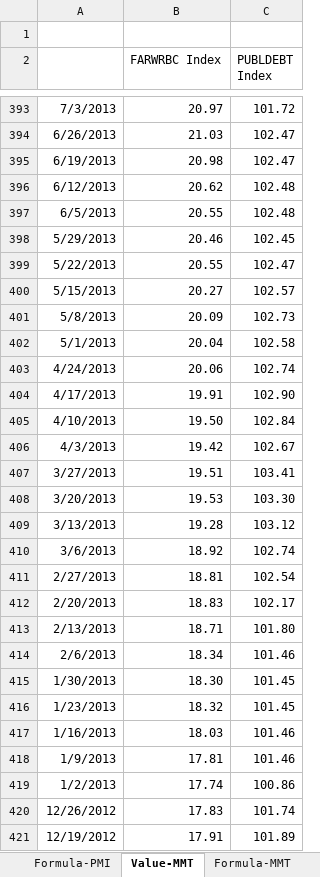
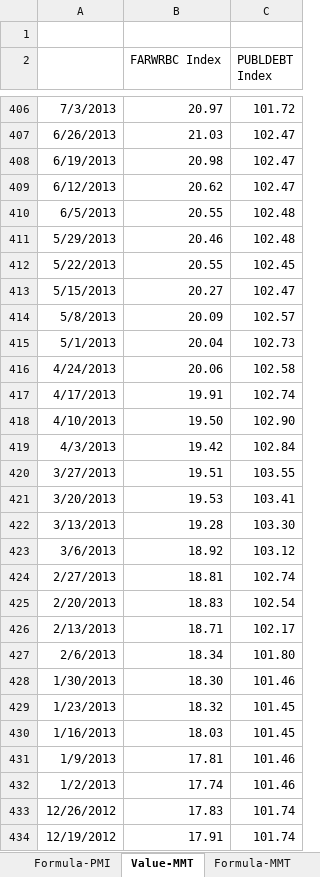
Before and after one commit to DT345/hello-world, an Excel workbook: BBG Data.xlsx, sheet Value-MMT, drawn as a sheet; only a part is shown, gaps mark what is left out; values as stored, in another font and other column widths than the file's, no borders; addresses are those after the commit; the diff covers the shown part only; the diff names each change by its address in the sheet, - before the commit and + after, or states it on an @@ line.

```diff
--- a/BBG Data.xlsx (sheet Value-MMT)
+++ b/BBG Data.xlsx (sheet Value-MMT)
-C409 (PUBLDEBT Index): 102.48
+C409 (PUBLDEBT Index): 102.47
-C411 (PUBLDEBT Index): 102.45
+C411 (PUBLDEBT Index): 102.48
-C412 (PUBLDEBT Index): 102.47
+C412 (PUBLDEBT Index): 102.45
-C413 (PUBLDEBT Index): 102.57
+C413 (PUBLDEBT Index): 102.47
-C414 (PUBLDEBT Index): 102.73
+C414 (PUBLDEBT Index): 102.57
-C415 (PUBLDEBT Index): 102.58
+C415 (PUBLDEBT Index): 102.73
-C416 (PUBLDEBT Index): 102.74
+C416 (PUBLDEBT Index): 102.58
-C417 (PUBLDEBT Index): 102.90
+C417 (PUBLDEBT Index): 102.74
-C418 (PUBLDEBT Index): 102.84
+C418 (PUBLDEBT Index): 102.90
-C419 (PUBLDEBT Index): 102.67
+C419 (PUBLDEBT Index): 102.84
-C420 (PUBLDEBT Index): 103.41
+C420 (PUBLDEBT Index): 103.55
-C421 (PUBLDEBT Index): 103.30
+C421 (PUBLDEBT Index): 103.41
-C422 (PUBLDEBT Index): 103.12
+C422 (PUBLDEBT Index): 103.30
-C423 (PUBLDEBT Index): 102.74
+C423 (PUBLDEBT Index): 103.12
-C424 (PUBLDEBT Index): 102.54
+C424 (PUBLDEBT Index): 102.74
-C425 (PUBLDEBT Index): 102.17
+C425 (PUBLDEBT Index): 102.54
-C426 (PUBLDEBT Index): 101.80
+C426 (PUBLDEBT Index): 102.17
-C427 (PUBLDEBT Index): 101.46
+C427 (PUBLDEBT Index): 101.80
-C428 (PUBLDEBT Index): 101.45
+C428 (PUBLDEBT Index): 101.46
-C430 (PUBLDEBT Index): 101.46
+C430 (PUBLDEBT Index): 101.45
-C432 (PUBLDEBT Index): 100.86
+C432 (PUBLDEBT Index): 101.46
-C434 (PUBLDEBT Index): 101.89
+C434 (PUBLDEBT Index): 101.74
```
Also changed, not shown: 13 added rows, 13 removed rows and 359 edited cells elsewhere in this sheet, sheet Formula-MMT, sheet Value-Daily, sheet Formula-Daily, sheet Value-PMI, sheet Formula-PMI, formulas that keep their value.
